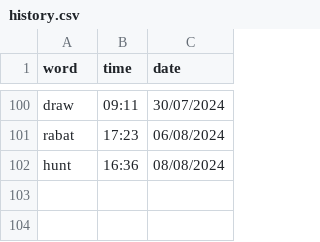
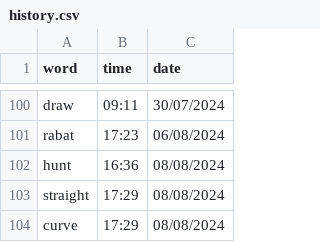
Before and after one commit to njkhanh39/CS163-23APCS2-Group4, a CSV file: Project/DictionaryGR4/DictionaryGR4/History/history.csv, drawn as a sheet; only a part is shown, gaps mark what is left out; the diff names each change by its address in the sheet, - before the commit and + after, or states it on an @@ line.

Commit message:
re-implement choose language dataset

```diff
--- a/Project/DictionaryGR4/DictionaryGR4/History/history.csv
+++ b/Project/DictionaryGR4/DictionaryGR4/History/history.csv
+row 103: straight | 17:29 | 08/08/2024
+row 104: curve | 17:29 | 08/08/2024
```
Also changed, not shown: 5 other files.
